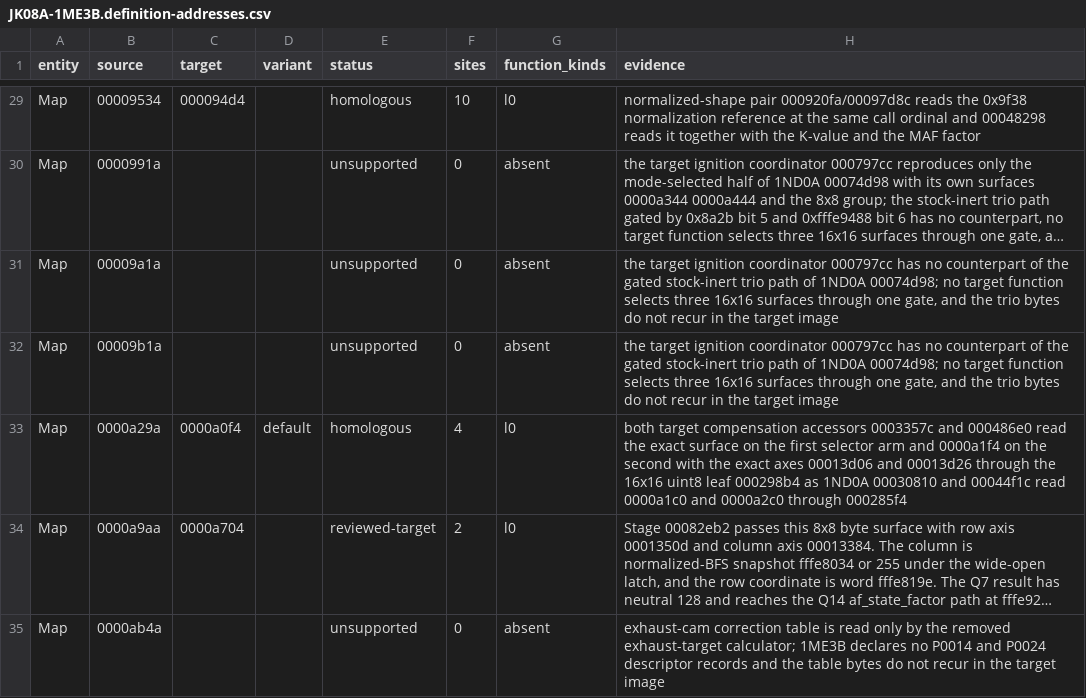
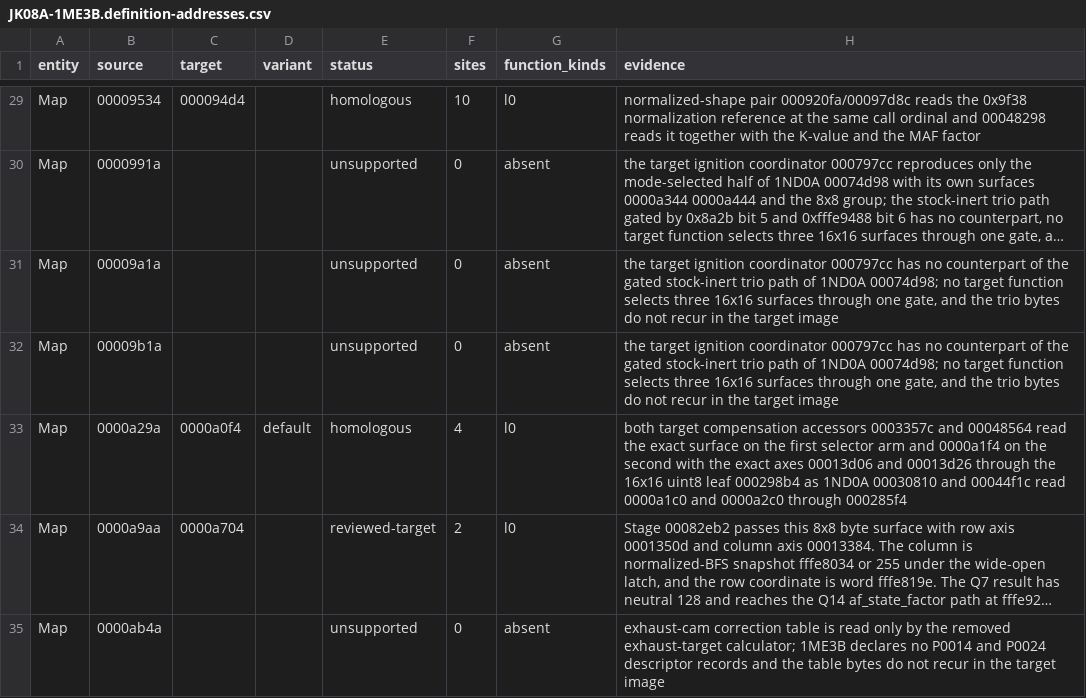
Before and after one commit to irudoy/v, a CSV file: defs/JK08A-1ME3B.definition-addresses.csv, drawn as a sheet; only a part is shown, gaps mark what is left out; long unchanged cells end in …; the diff names each change by its address in the sheet, - before the commit and + after, or states it on an @@ line.

Commit message:
fix(definitions): correct fuel-compensation descriptions
Use the 1ME3B coordinator entry in the default-surface evidence note.
Keep the stored-count editor sentence in the emitter and omit its duplicate
from the mode-selected channel notes.

```diff
--- a/defs/JK08A-1ME3B.definition-addresses.csv
+++ b/defs/JK08A-1ME3B.definition-addresses.csv
-H33 (evidence): …0003357c and 000486e0 read the…
+H33 (evidence): …0003357c and 00048564 read the…
```
Also changed, not shown: patches/1me3b-runtime-correspondence.csv, 13 other files.
